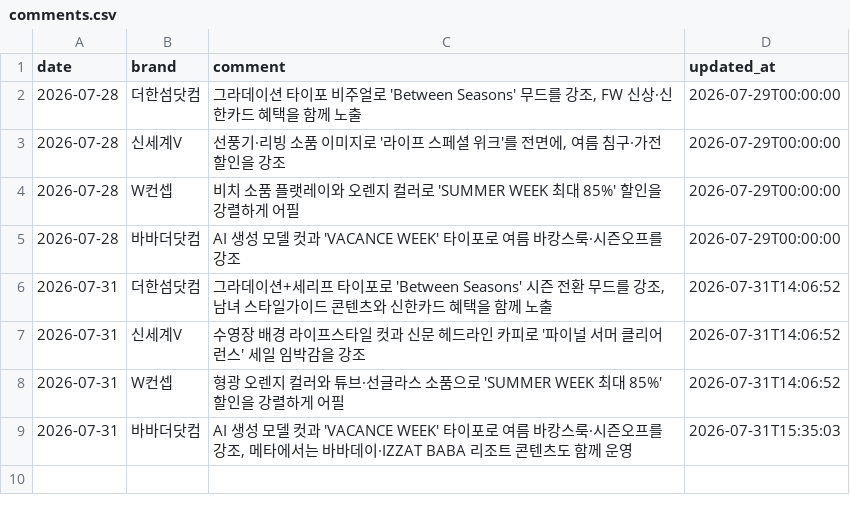
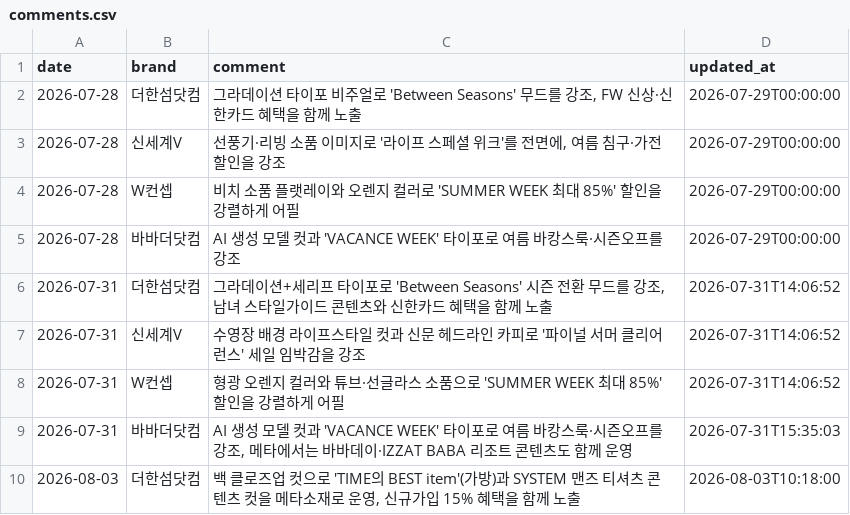
Before and after one commit to performanceteam12-sketch/babathe-trend-dashboard, a CSV file: data/competitor_monitor/comments.csv, drawn as a sheet; the diff names each change by its address in the sheet, - before the commit and + after, or states it on an @@ line.

Commit message:
더한섬닷컴 코멘트 작성: 2026-08-03

```diff
--- a/data/competitor_monitor/comments.csv
+++ b/data/competitor_monitor/comments.csv
+row 10: 2026-08-03 | 더한섬닷컴 | 백 클로즈업 컷으로 'TIME의 BEST item'(가방)과 SYSTEM 맨즈 티셔츠 콘텐츠 컷을 메타소재로 운영, 신규가입 15% 혜택을 함께 노출 | 2026-08-03T10:18:00
```
